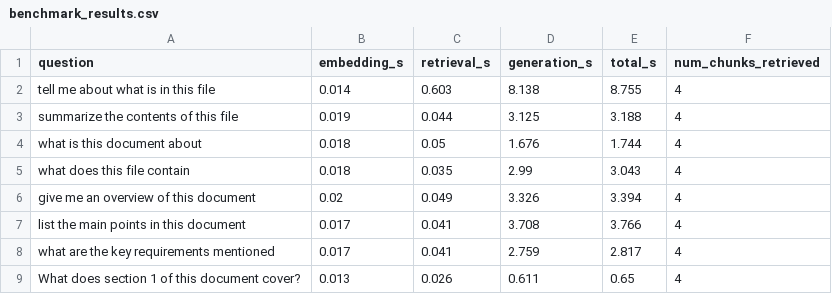
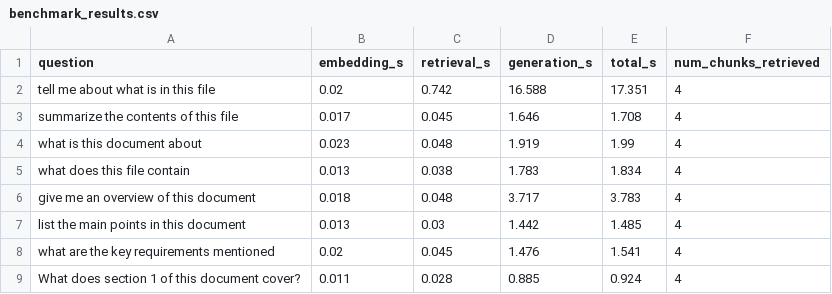
Before and after one commit to ANUJ760/privacyRAG, a CSV file: results/benchmark_results.csv, drawn as a sheet; only a part is shown; the diff covers the shown part only.

```diff
--- a/results/benchmark_results.csv
+++ b/results/benchmark_results.csv
@@ -1,9 +1,9 @@
 question,embedding_s,retrieval_s,generation_s,total_s,num_chunks_retrieved
-tell me about what is in this file,0.014,0.603,8.138,8.755,4
-summarize the contents of this file,0.019,0.044,3.125,3.188,4
-what is this document about,0.018,0.05,1.676,1.744,4
-what does this file contain,0.018,0.035,2.99,3.043,4
-give me an overview of this document,0.02,0.049,3.326,3.394,4
-list the main points in this document,0.017,0.041,3.708,3.766,4
-what are the key requirements mentioned,0.017,0.041,2.759,2.817,4
-What does section 1 of this document cover?,0.013,0.026,0.611,0.65,4
+tell me about what is in this file,0.02,0.742,16.588,17.351,4
+summarize the contents of this file,0.017,0.045,1.646,1.708,4
+what is this document about,0.023,0.048,1.919,1.99,4
+what does this file contain,0.013,0.038,1.783,1.834,4
+give me an overview of this document,0.018,0.048,3.717,3.783,4
+list the main points in this document,0.013,0.03,1.442,1.485,4
+what are the key requirements mentioned,0.02,0.045,1.476,1.541,4
+What does section 1 of this document cover?,0.011,0.028,0.885,0.924,4
```
Also changed, not shown: 44 edited cells elsewhere in this file, 2 other files.
